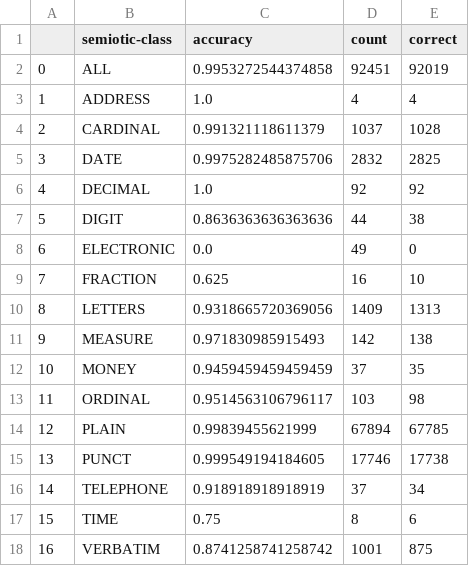
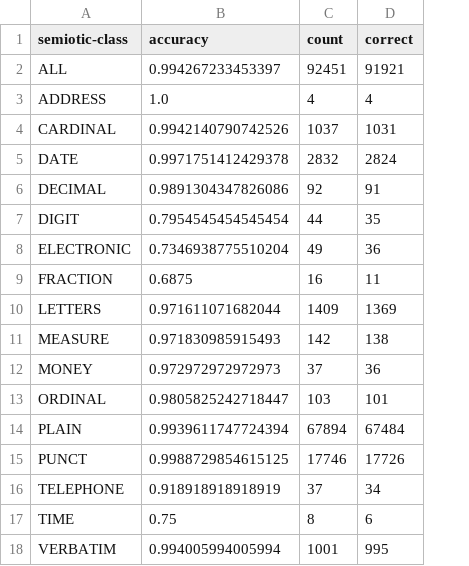
Before and after one commit to cognibit/Text-Normalization-Demo, a CSV file: results/english/classwise_accuracy.csv, drawn as a sheet; removed rows and columns are numbered as before the commit, all else as after; the diff names each change by its address in the sheet, - before the commit and + after, or states it on an @@ line.

```diff
--- a/results/english/classwise_accuracy.csv
+++ b/results/english/classwise_accuracy.csv
-column A, rows 2-18: 0 | 1 | 2 | 3 | 4 | 5 | 6 | 7 | 8 | 9 | 10 | 11 | 12 | 13 | 14 | 15 | 16
-B2 (accuracy): 0.9953272544374858
+B2 (accuracy): 0.994267233453397
-D2 (correct): 92019
+D2 (correct): 91921
-B4 (accuracy): 0.991321118611379
+B4 (accuracy): 0.9942140790742526
-D4 (correct): 1028
+D4 (correct): 1031
-B5 (accuracy): 0.9975282485875706
+B5 (accuracy): 0.9971751412429378
-D5 (correct): 2825
+D5 (correct): 2824
-B6 (accuracy): 1.0
+B6 (accuracy): 0.9891304347826086
-D6 (correct): 92
+D6 (correct): 91
-B7 (accuracy): 0.8636363636363636
+B7 (accuracy): 0.7954545454545454
-D7 (correct): 38
+D7 (correct): 35
-B8 (accuracy): 0.0
+B8 (accuracy): 0.7346938775510204
-D8 (correct): 0
+D8 (correct): 36
-B9 (accuracy): 0.625
+B9 (accuracy): 0.6875
-D9 (correct): 10
+D9 (correct): 11
-B10 (accuracy): 0.9318665720369056
+B10 (accuracy): 0.971611071682044
-D10 (correct): 1313
+D10 (correct): 1369
-B12 (accuracy): 0.9459459459459459
+B12 (accuracy): 0.972972972972973
-D12 (correct): 35
+D12 (correct): 36
-B13 (accuracy): 0.9514563106796117
+B13 (accuracy): 0.9805825242718447
-D13 (correct): 98
+D13 (correct): 101
-B14 (accuracy): 0.99839455621999
+B14 (accuracy): 0.9939611747724394
-D14 (correct): 67785
+D14 (correct): 67484
-B15 (accuracy): 0.999549194184605
+B15 (accuracy): 0.9988729854615125
-D15 (correct): 17738
+D15 (correct): 17726
-B18 (accuracy): 0.8741258741258742
+B18 (accuracy): 0.994005994005994
-D18 (correct): 875
+D18 (correct): 995
```
Also changed, not shown: results/russian/classwise_accuracy.csv, results/russian/mistakes.csv, 5 other files.
